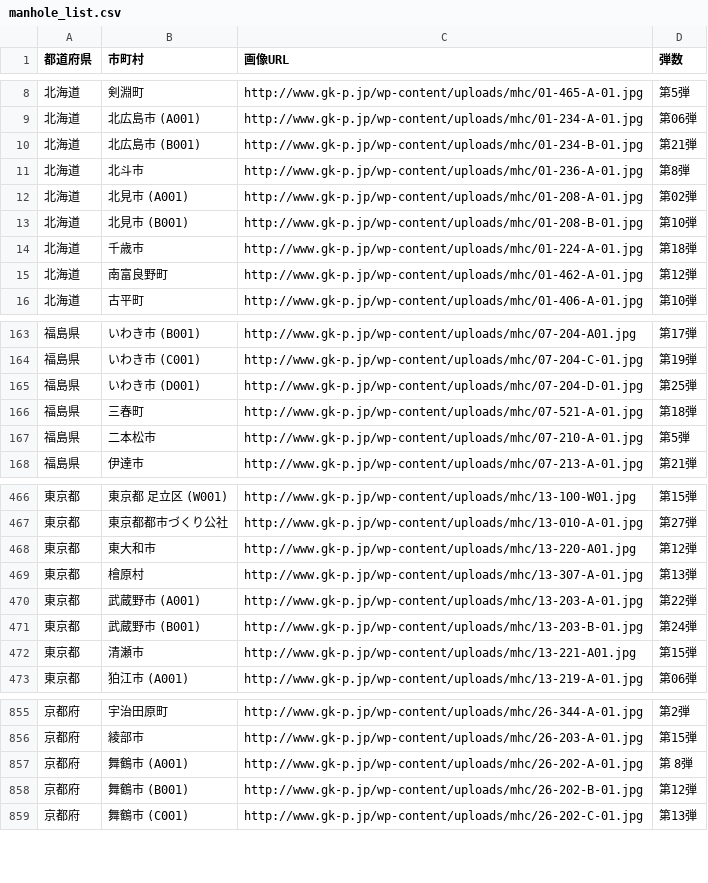
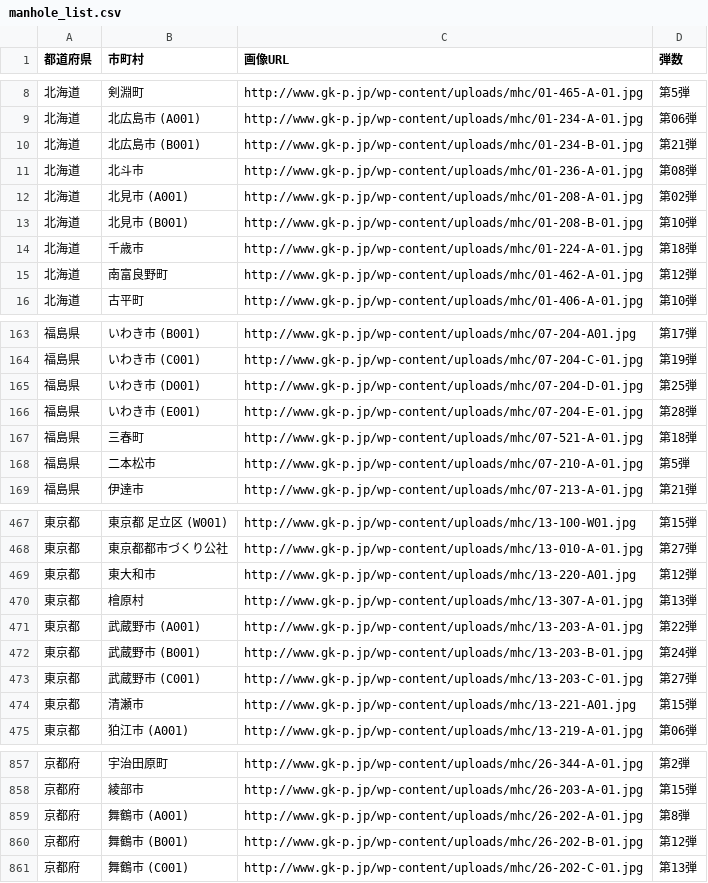
Before and after one commit to FRANKI3420/manhole_quiz_and_search, a CSV file: manhole_list.csv, drawn as a sheet; only a part is shown, gaps mark what is left out.

```diff
--- a/manhole_list.csv
+++ b/manhole_list.csv
@@ -10,3 +10,3 @@
 北海道,北広島市 (B001),http://www.gk-p.jp/wp-content/uploads/mhc/01-234-B-01.jpg,第21弾
-北海道,北斗市,http://www.gk-p.jp/wp-content/uploads/mhc/01-236-A-01.jpg,第8弾
+北海道,北斗市,http://www.gk-p.jp/wp-content/uploads/mhc/01-236-A-01.jpg,第08弾
 北海道,北見市 (A001),http://www.gk-p.jp/wp-content/uploads/mhc/01-208-A-01.jpg,第02弾
@@ -165,2 +165,3 @@
 福島県,いわき市 (D001),http://www.gk-p.jp/wp-content/uploads/mhc/07-204-D-01.jpg,第25弾
+福島県,いわき市 (E001),http://www.gk-p.jp/wp-content/uploads/mhc/07-204-E-01.jpg,第28弾
 福島県,三春町,http://www.gk-p.jp/wp-content/uploads/mhc/07-521-A-01.jpg,第18弾
@@ -471,2 +472,3 @@
 東京都,武蔵野市 (B001),http://www.gk-p.jp/wp-content/uploads/mhc/13-203-B-01.jpg,第24弾
+東京都,武蔵野市 (C001),http://www.gk-p.jp/wp-content/uploads/mhc/13-203-C-01.jpg,第27弾
 東京都,清瀬市,http://www.gk-p.jp/wp-content/uploads/mhc/13-221-A01.jpg,第15弾
@@ -856,3 +858,3 @@
 京都府,綾部市,http://www.gk-p.jp/wp-content/uploads/mhc/26-203-A-01.jpg,第15弾
-京都府,舞鶴市 (A001),http://www.gk-p.jp/wp-content/uploads/mhc/26-202-A-01.jpg,第 8弾
+京都府,舞鶴市 (A001),http://www.gk-p.jp/wp-content/uploads/mhc/26-202-A-01.jpg,第8弾
 京都府,舞鶴市 (B001),http://www.gk-p.jp/wp-content/uploads/mhc/26-202-B-01.jpg,第12弾
```
Also changed, not shown: 9 other files.
